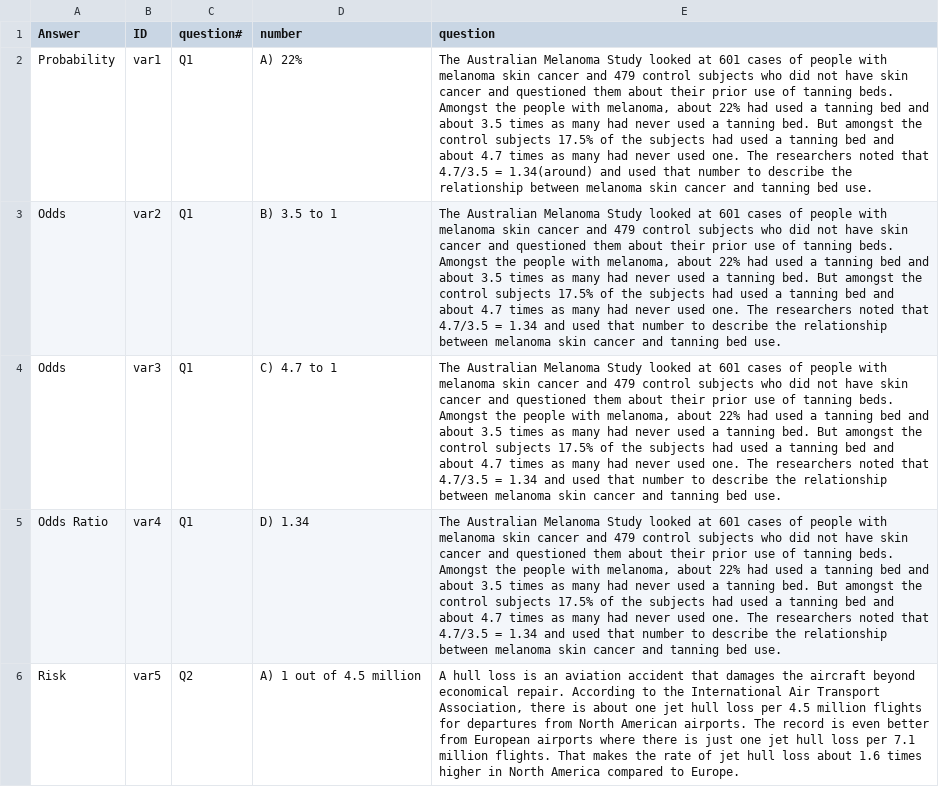
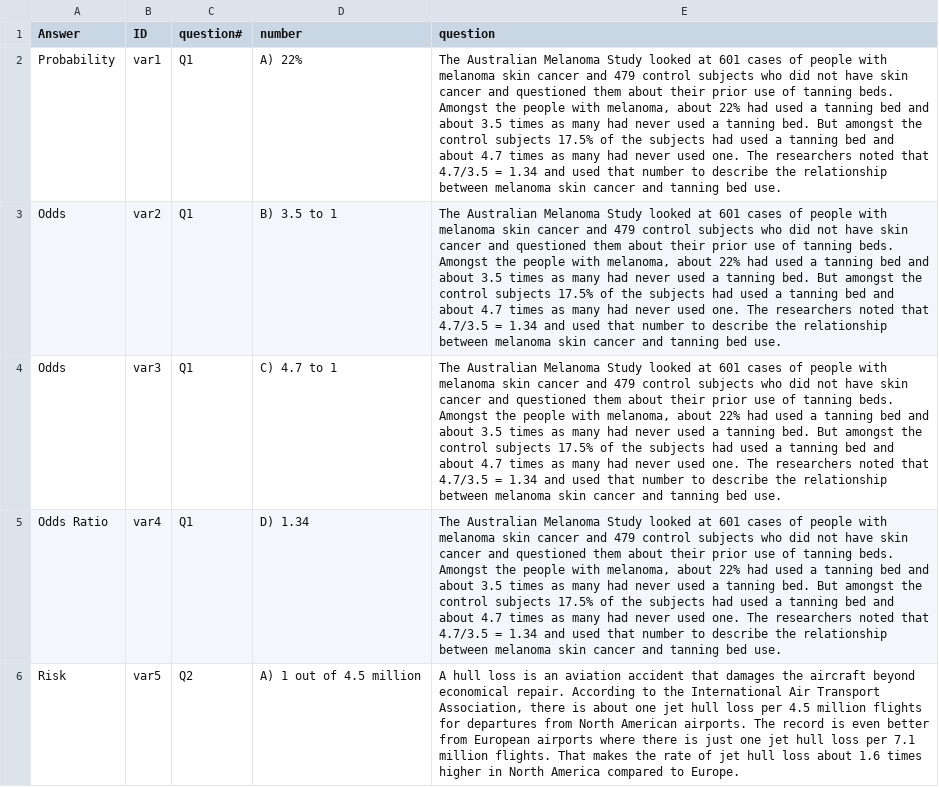
Before and after one commit to EducationShinyAppTeam/Measures_of_Association, a CSV file: questionbank.csv, drawn as a sheet; only a part is shown; the diff names each change by its address in the sheet, - before the commit and + after, or states it on an @@ line.

Commit message:
Additional Updates
I fixed some additional wording issues (including in the question bank). I also streamlined the select answer choices (defined a global constant) and reconfigured the

```diff
--- a/questionbank.csv
+++ b/questionbank.csv
-E2 (question): …4.7/3.5 = 1.34(around) and used…
+E2 (question): …4.7/3.5 = 1.34 and used…
```
Also changed, not shown: 1 other file.
